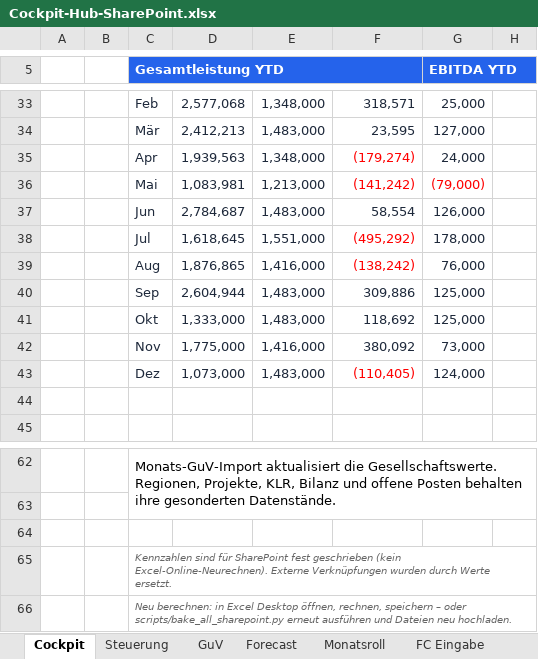
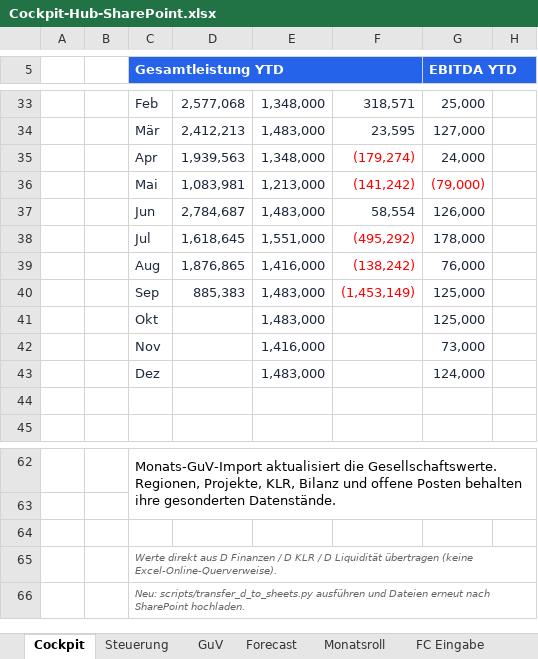
Before and after one commit to fabsieb-boop/neu, an Excel workbook: docs/Cockpit-Hub-SharePoint.xlsx, sheet Cockpit, drawn as a sheet; only a part is shown, gaps mark what is left out; values as stored, in another font and other column widths than the file's, no borders; charts and pictures not drawn; the diff names each change by its address in the sheet, - before the commit and + after, or states it on an @@ line.

```diff
--- a/docs/Cockpit-Hub-SharePoint.xlsx (sheet Cockpit)
+++ b/docs/Cockpit-Hub-SharePoint.xlsx (sheet Cockpit)
-D40: 2,604,944
+D40: 885,383
-F40: 309,886
+F40: (1,453,149)
-F40 text colour: #1E293B
+F40 text colour: #FF0000
-D41: 1,333,000
+D41: (empty)
-F41: 118,692
+F41: (empty)
-D42: 1,775,000
+D42: (empty)
-F42: 380,092
+F42: (empty)
-D43: 1,073,000
+D43: (empty)
-F43: (110,405)
+F43: (empty)
-C65 (Gesamtleistung YTD): Kennzahlen sind für SharePoint fest geschrieben (kein Excel-Online-Neurechnen). Externe Verknüpfungen wurden durch Werte ersetzt.
+C65 (Gesamtleistung YTD): Werte direkt aus D Finanzen / D KLR / D Liquidität übertragen (keine Excel-Online-Querverweise).
-C66 (Gesamtleistung YTD): Neu berechnen: in Excel Desktop öffnen, rechnen, speichern – oder scripts/bake_all_sharepoint.py erneut ausführen und Dateien neu hochladen.
+C66 (Gesamtleistung YTD): Neu: scripts/transfer_d_to_sheets.py ausführen und Dateien erneut nach SharePoint hochladen.
```
Also changed, not shown: sheet D Finanzen, sheet GuV, other sheet tabs, docs/Cockpit.xlsx, docs/workbook-split/Cockpit-Hub-SharePoint.xlsx, 20 other files.
